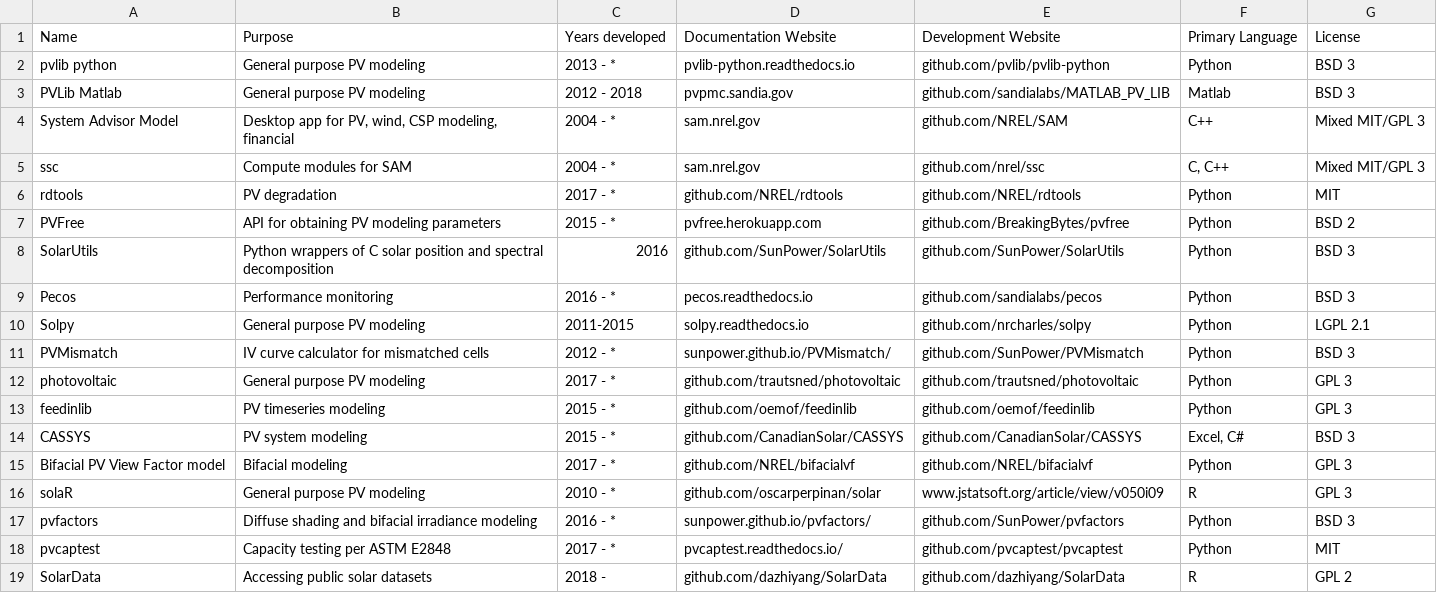
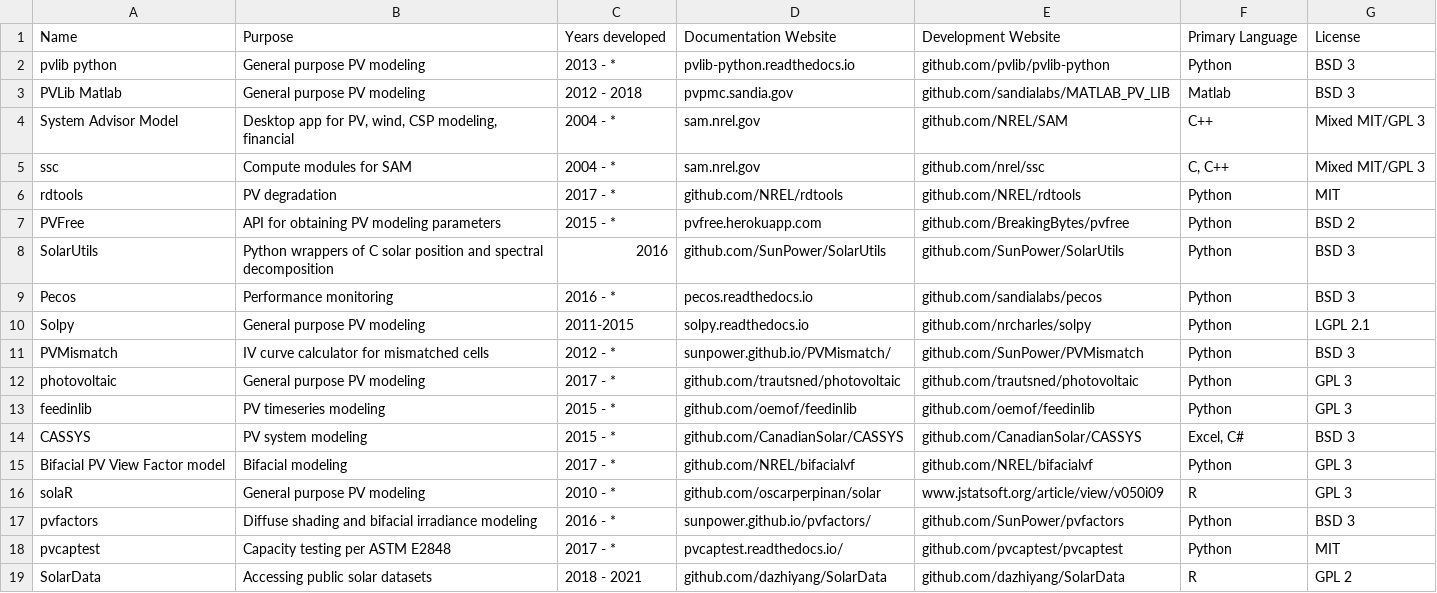
Before and after one commit to openpvtools/openpvtools, a CSV file: openpvtools.csv, drawn as a sheet.

Commit message:
Update solardata end year

```diff
--- a/openpvtools.csv
+++ b/openpvtools.csv
@@ -18,2 +18,2 @@ pvfactors,Diffuse shading and bifacial irradiance modeling,2016 - *,sunpower.git
 pvcaptest,Capacity testing per ASTM E2848,2017 - *,pvcaptest.readthedocs.io/,github.com/pvcaptest/pvcaptest,Python,MIT
-SolarData,Accessing public solar datasets,2018 - ,github.com/dazhiyang/SolarData,github.com/dazhiyang/SolarData,R,GPL 2
+SolarData,Accessing public solar datasets,2018 - 2021,github.com/dazhiyang/SolarData,github.com/dazhiyang/SolarData,R,GPL 2
```
